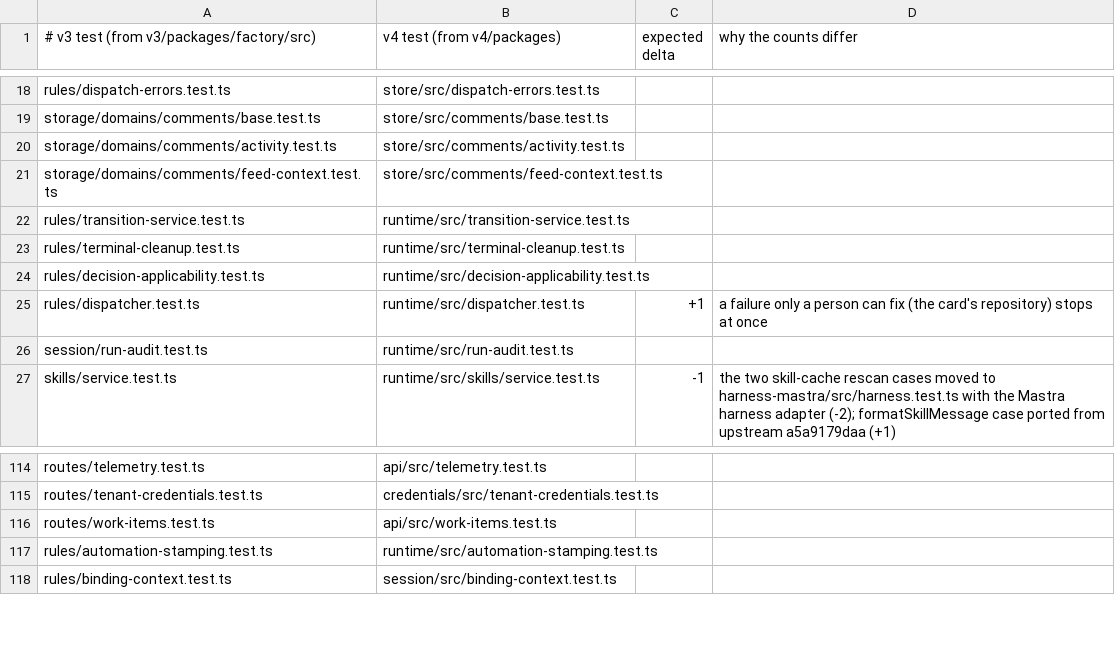
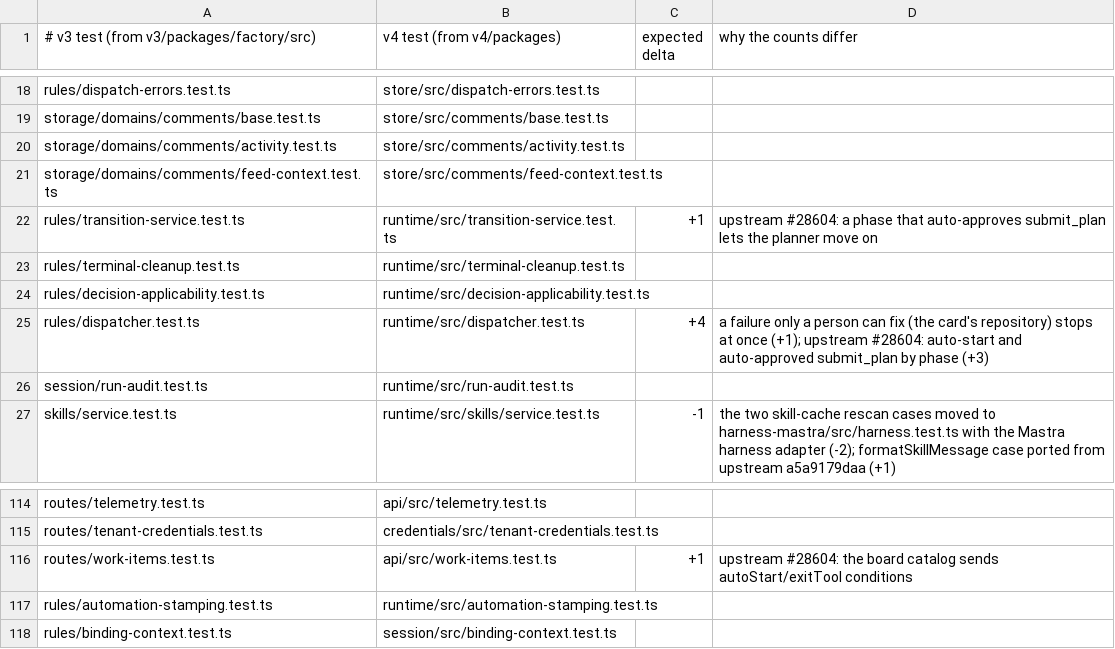
Before and after one commit to works-yura/software-factory, a TSV file: migration/test-pairs.tsv, drawn as a sheet; only a part is shown, gaps mark what is left out.

```diff
--- a/migration/test-pairs.tsv
+++ b/migration/test-pairs.tsv
@@ -21,6 +21,6 @@ storage/domains/comments/activity.test.ts	store/src/comments/activity.test.ts
 storage/domains/comments/feed-context.test.ts	store/src/comments/feed-context.test.ts
-rules/transition-service.test.ts	runtime/src/transition-service.test.ts
+rules/transition-service.test.ts	runtime/src/transition-service.test.ts	+1	upstream #28604: a phase that auto-approves submit_plan lets the planner move on
 rules/terminal-cleanup.test.ts	runtime/src/terminal-cleanup.test.ts
 rules/decision-applicability.test.ts	runtime/src/decision-applicability.test.ts
-rules/dispatcher.test.ts	runtime/src/dispatcher.test.ts	+1	a failure only a person can fix (the card's repository) stops at once
+rules/dispatcher.test.ts	runtime/src/dispatcher.test.ts	+4	a failure only a person can fix (the card's repository) stops at once (+1); upstream #28604: auto-start and auto-approved submit_plan by phase (+3)
 session/run-audit.test.ts	runtime/src/run-audit.test.ts
@@ -115,3 +115,3 @@ routes/telemetry.test.ts	api/src/telemetry.test.ts
 routes/tenant-credentials.test.ts	credentials/src/tenant-credentials.test.ts
-routes/work-items.test.ts	api/src/work-items.test.ts
+routes/work-items.test.ts	api/src/work-items.test.ts	+1	upstream #28604: the board catalog sends autoStart/exitTool conditions
 rules/automation-stamping.test.ts	runtime/src/automation-stamping.test.ts
```
Also changed, not shown: 30 other files.
